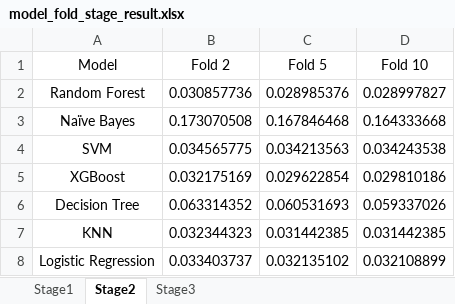
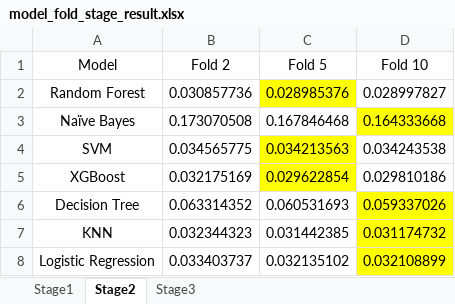
Before and after one commit to jasminepp/ADS, an Excel workbook: model_fold_stage_result.xlsx, sheet Stage2, drawn as a sheet; values as stored, in another font and other column widths than the file's, no borders; the diff names each change by its address in the sheet, - before the commit and + after, or states it on an @@ line.

Commit message:
pca stage2

```diff
--- a/model_fold_stage_result.xlsx (sheet Stage2)
+++ b/model_fold_stage_result.xlsx (sheet Stage2)
-C2 fill: none
+C2 fill: #FFFF00
-D3 fill: none
+D3 fill: #FFFF00
-C4:C5 fill: none
+C4:C5 fill: #FFFF00
-D6:D8 fill: none
+D6:D8 fill: #FFFF00
-D7 (Fold 10): 0.031442385
+D7 (Fold 10): 0.031174732
```
Also changed, not shown: sheet Stage1, sheet Stage3, 13 other files.
